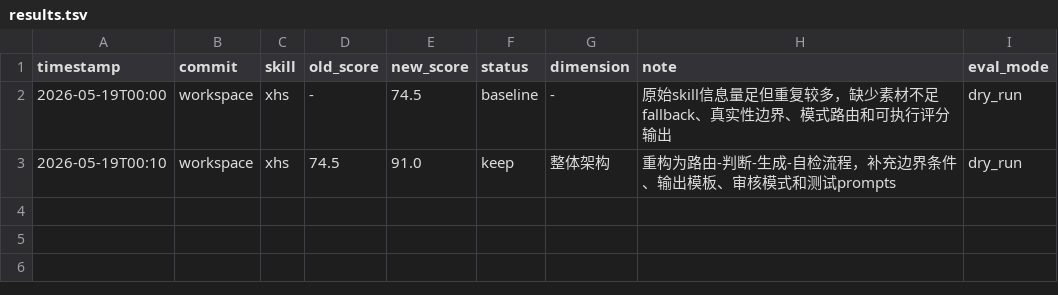
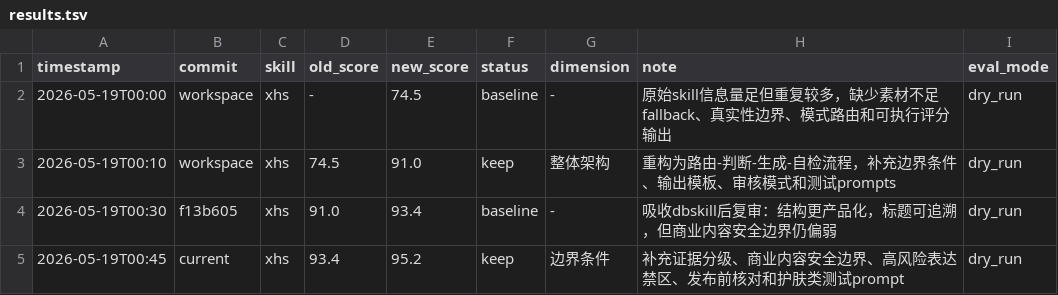
Before and after one commit to laixi969-coder/hiccai-xhs, a TSV file: results.tsv, drawn as a sheet; the diff names each change by its address in the sheet, - before the commit and + after, or states it on an @@ line.

```diff
--- a/results.tsv
+++ b/results.tsv
+row 4: 2026-05-19T00:30 | f13b605 | xhs | 91.0 | 93.4 | baseline | - | 吸收dbskill后复审：结构更产品化，标题可追溯，但商业内容安全边界仍偏弱 | dry_run
+row 5: 2026-05-19T00:45 | current | xhs | 93.4 | 95.2 | keep | 边界条件 | 补充证据分级、商业内容安全边界、高风险表达禁区、发布前核对和护肤类测试prompt | dry_run
```
Also changed, not shown: 4 other files.
